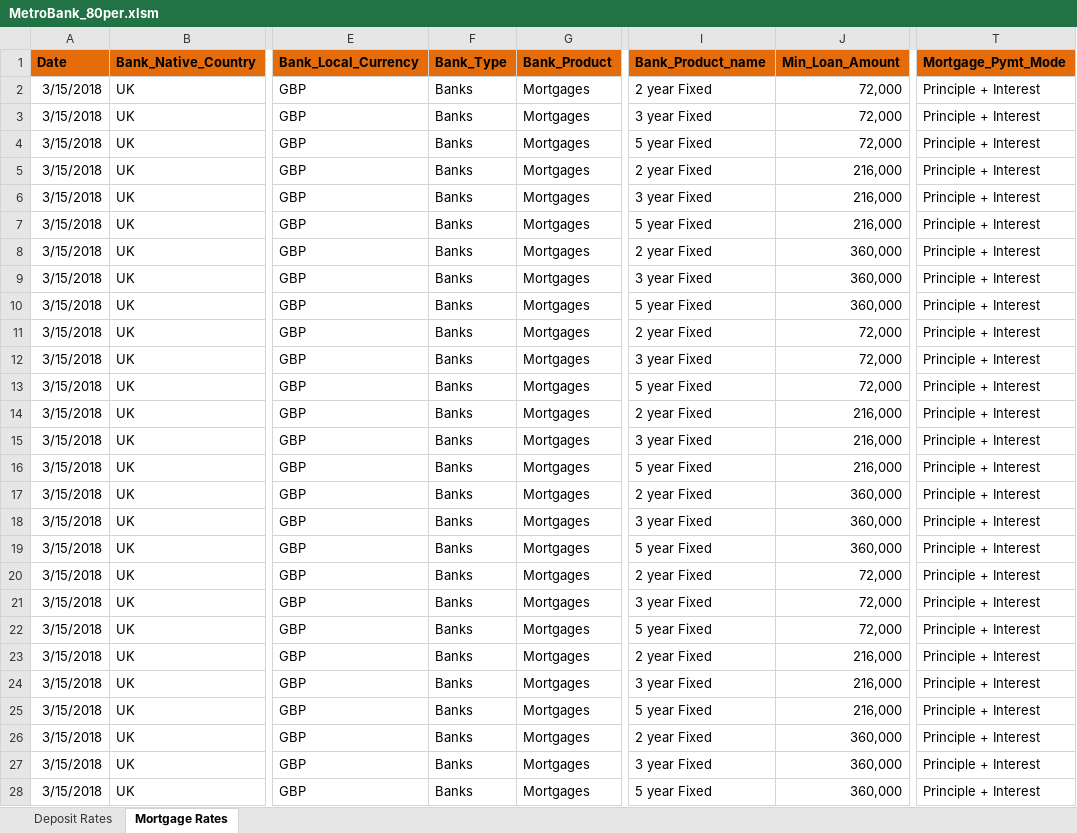
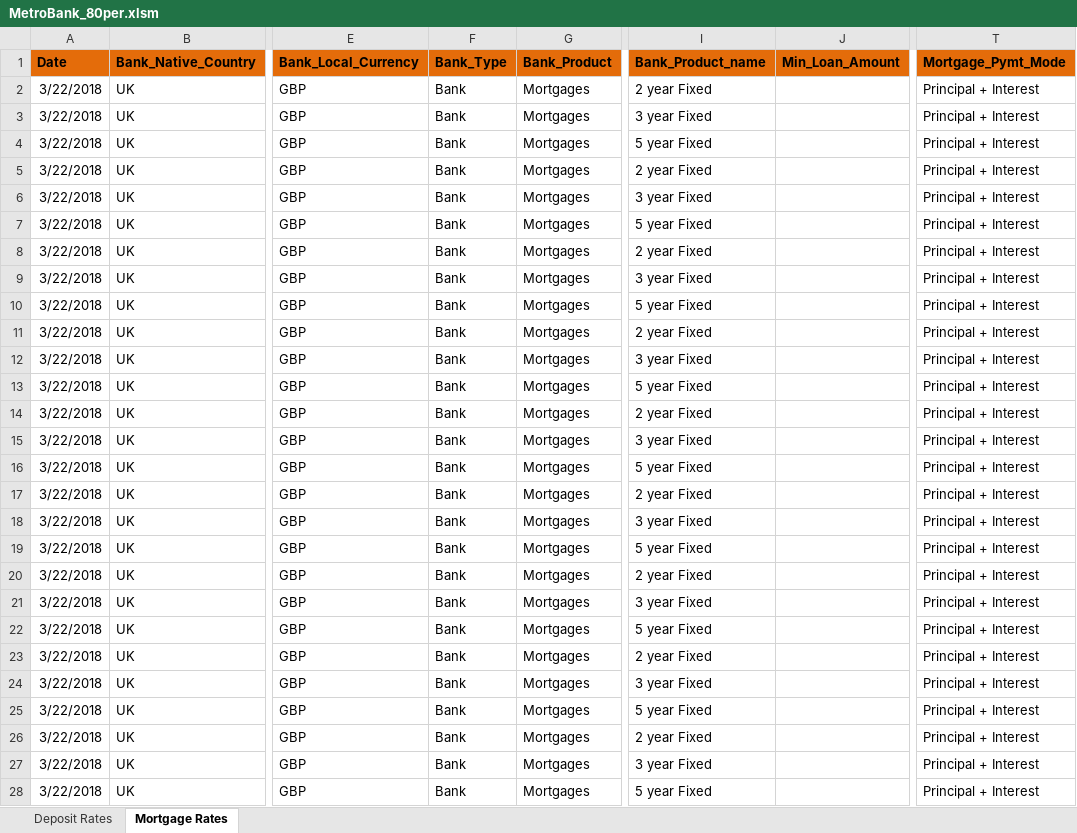
Before and after one commit to vishal4python/pool_UK, an Excel workbook: scripts/MetroBank_80per.xlsm, sheet Mortgage Rates, drawn as a sheet; only a part is shown, gaps mark what is left out; values as stored, in another font and other column widths than the file's, no borders; charts and pictures and conditional formats not drawn; the diff covers the shown part only; the diff names each change by its address in the sheet, - before the commit and + after, or states it on an @@ line.

```diff
--- a/scripts/MetroBank_80per.xlsm (sheet Mortgage Rates)
+++ b/scripts/MetroBank_80per.xlsm (sheet Mortgage Rates)
-A2:A28 (Date): 3/15/2018
+A2:A28 (Date): 3/22/2018
-F2:F28 (Bank_Type): Banks
+F2:F28 (Bank_Type): Bank
-J2:J4 (Min_Loan_Amount): 72,000
+J2:J4 (Min_Loan_Amount): (empty)
-T2:T28 (Mortgage_Pymt_Mode): Principle + Interest
+T2:T28 (Mortgage_Pymt_Mode): Principal + Interest
-J5:J7 (Min_Loan_Amount): 216,000
+J5:J7 (Min_Loan_Amount): (empty)
-J8:J10 (Min_Loan_Amount): 360,000
+J8:J10 (Min_Loan_Amount): (empty)
-J11:J13 (Min_Loan_Amount): 72,000
+J11:J13 (Min_Loan_Amount): (empty)
-J14:J16 (Min_Loan_Amount): 216,000
+J14:J16 (Min_Loan_Amount): (empty)
-J17:J19 (Min_Loan_Amount): 360,000
+J17:J19 (Min_Loan_Amount): (empty)
-J20:J22 (Min_Loan_Amount): 72,000
+J20:J22 (Min_Loan_Amount): (empty)
-J23:J25 (Min_Loan_Amount): 216,000
+J23:J25 (Min_Loan_Amount): (empty)
-J26:J28 (Min_Loan_Amount): 360,000
+J26:J28 (Min_Loan_Amount): (empty)
```
Also changed, not shown: 36 edited cells elsewhere in this sheet, scripts/Bank of Ireland_Mortgage.xlsm, scripts/Clydesdale Bank_80per.xlsm, 1 other file.
